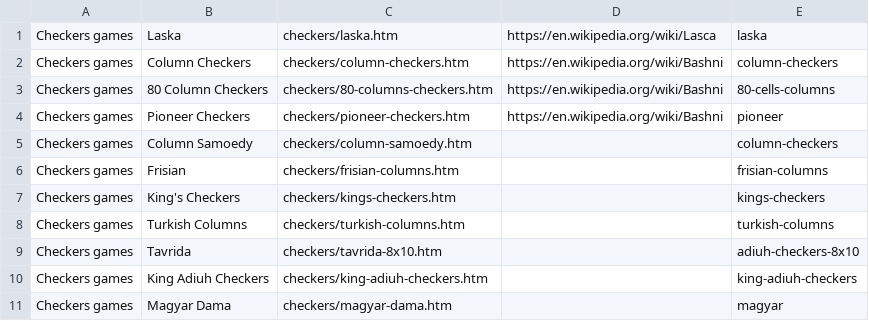
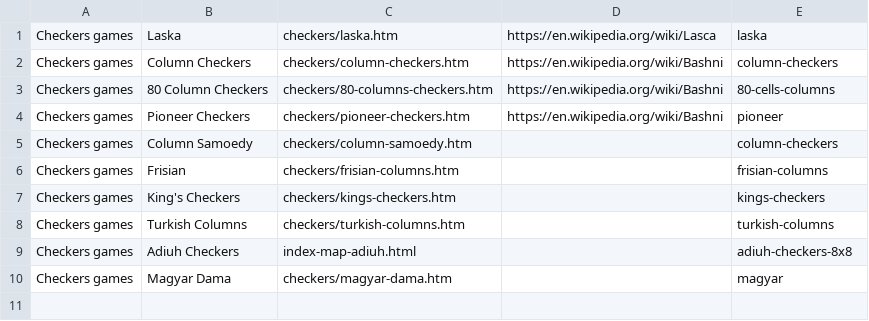
Before and after one commit to DagazProject/DagazProject.github.io, a CSV file: index-map-columns.csv, drawn as a sheet.

Commit message:
King Adiuh Checkers (goal fixed)

```diff
--- a/index-map-columns.csv
+++ b/index-map-columns.csv
@@ -8,4 +8,3 @@ Checkers games;King's Checkers;checkers/kings-checkers.htm;;kings-checkers;
 Checkers games;Turkish Columns;checkers/turkish-columns.htm;;turkish-columns;
-Checkers games;Tavrida;checkers/tavrida-8x10.htm;;adiuh-checkers-8x10;
-Checkers games;King Adiuh Checkers;checkers/king-adiuh-checkers.htm;;king-adiuh-checkers;
+Checkers games;Adiuh Checkers;index-map-adiuh.html;;adiuh-checkers-8x8;
 Checkers games;Magyar Dama;checkers/magyar-dama.htm;;magyar;
```
Also changed, not shown: 5 other files.
